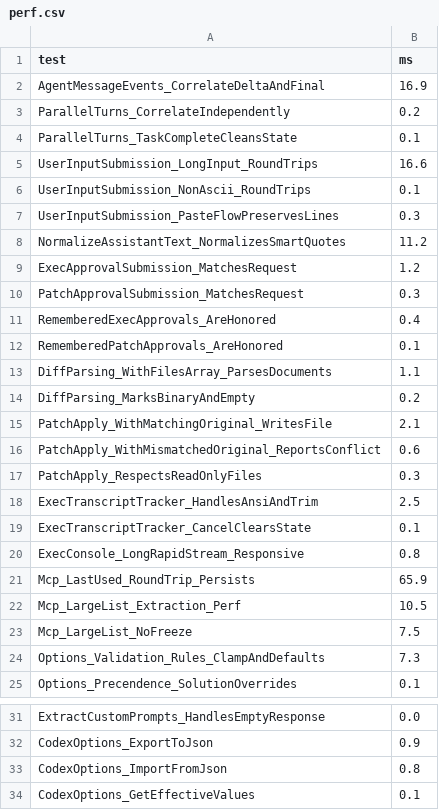
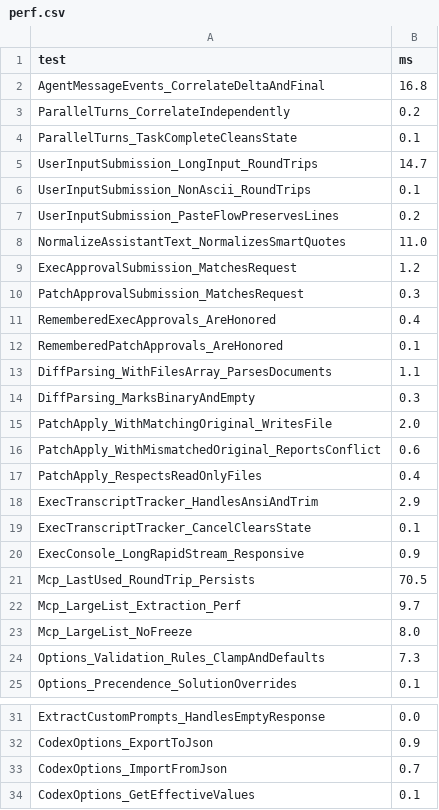
Before and after one commit to cpjet64/CodexVS22, a CSV file: perf.csv, drawn as a sheet; only a part is shown, gaps mark what is left out.

```diff
--- a/perf.csv
+++ b/perf.csv
@@ -1,9 +1,9 @@
 test,ms
-AgentMessageEvents_CorrelateDeltaAndFinal,16.9
+AgentMessageEvents_CorrelateDeltaAndFinal,16.8
 ParallelTurns_CorrelateIndependently,0.2
 ParallelTurns_TaskCompleteCleansState,0.1
-UserInputSubmission_LongInput_RoundTrips,16.6
+UserInputSubmission_LongInput_RoundTrips,14.7
 UserInputSubmission_NonAscii_RoundTrips,0.1
-UserInputSubmission_PasteFlowPreservesLines,0.3
-NormalizeAssistantText_NormalizesSmartQuotes,11.2
+UserInputSubmission_PasteFlowPreservesLines,0.2
+NormalizeAssistantText_NormalizesSmartQuotes,11.0
 ExecApprovalSubmission_MatchesRequest,1.2
@@ -13,12 +13,12 @@ RememberedPatchApprovals_AreHonored,0.1
 DiffParsing_WithFilesArray_ParsesDocuments,1.1
-DiffParsing_MarksBinaryAndEmpty,0.2
-PatchApply_WithMatchingOriginal_WritesFile,2.1
+DiffParsing_MarksBinaryAndEmpty,0.3
+PatchApply_WithMatchingOriginal_WritesFile,2.0
 PatchApply_WithMismatchedOriginal_ReportsConflict,0.6
-PatchApply_RespectsReadOnlyFiles,0.3
-ExecTranscriptTracker_HandlesAnsiAndTrim,2.5
+PatchApply_RespectsReadOnlyFiles,0.4
+ExecTranscriptTracker_HandlesAnsiAndTrim,2.9
 ExecTranscriptTracker_CancelClearsState,0.1
-ExecConsole_LongRapidStream_Responsive,0.8
-Mcp_LastUsed_RoundTrip_Persists,65.9
-Mcp_LargeList_Extraction_Perf,10.5
-Mcp_LargeList_NoFreeze,7.5
+ExecConsole_LongRapidStream_Responsive,0.9
+Mcp_LastUsed_RoundTrip_Persists,70.5
+Mcp_LargeList_Extraction_Perf,9.7
+Mcp_LargeList_NoFreeze,8.0
 Options_Validation_Rules_ClampAndDefaults,7.3
@@ -32,3 +32,3 @@ ExtractCustomPrompts_HandlesEmptyResponse,0.0
 CodexOptions_ExportToJson,0.9
-CodexOptions_ImportFromJson,0.8
+CodexOptions_ImportFromJson,0.7
 CodexOptions_GetEffectiveValues,0.1
```
Also changed, not shown: 2 other files.
